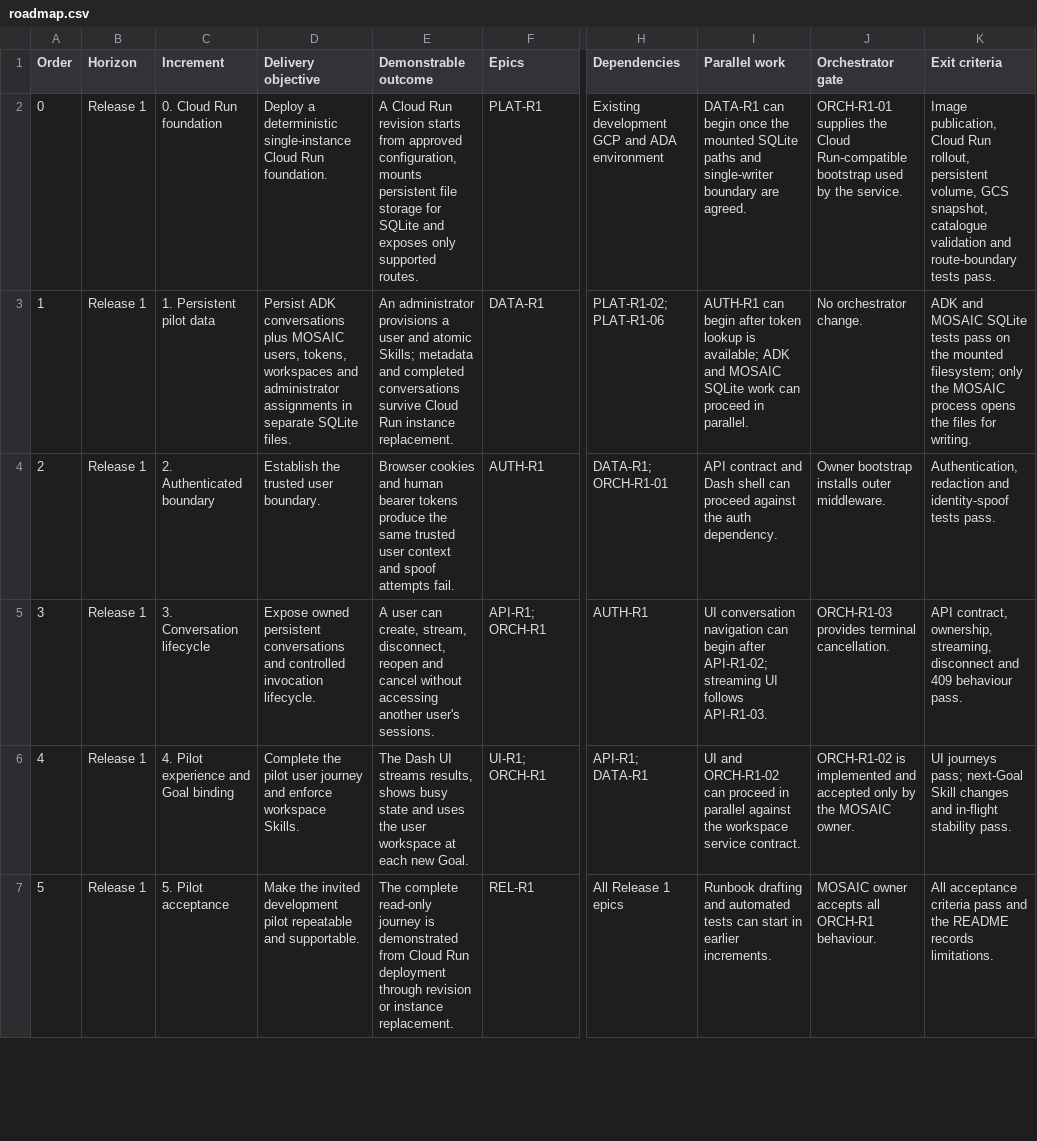
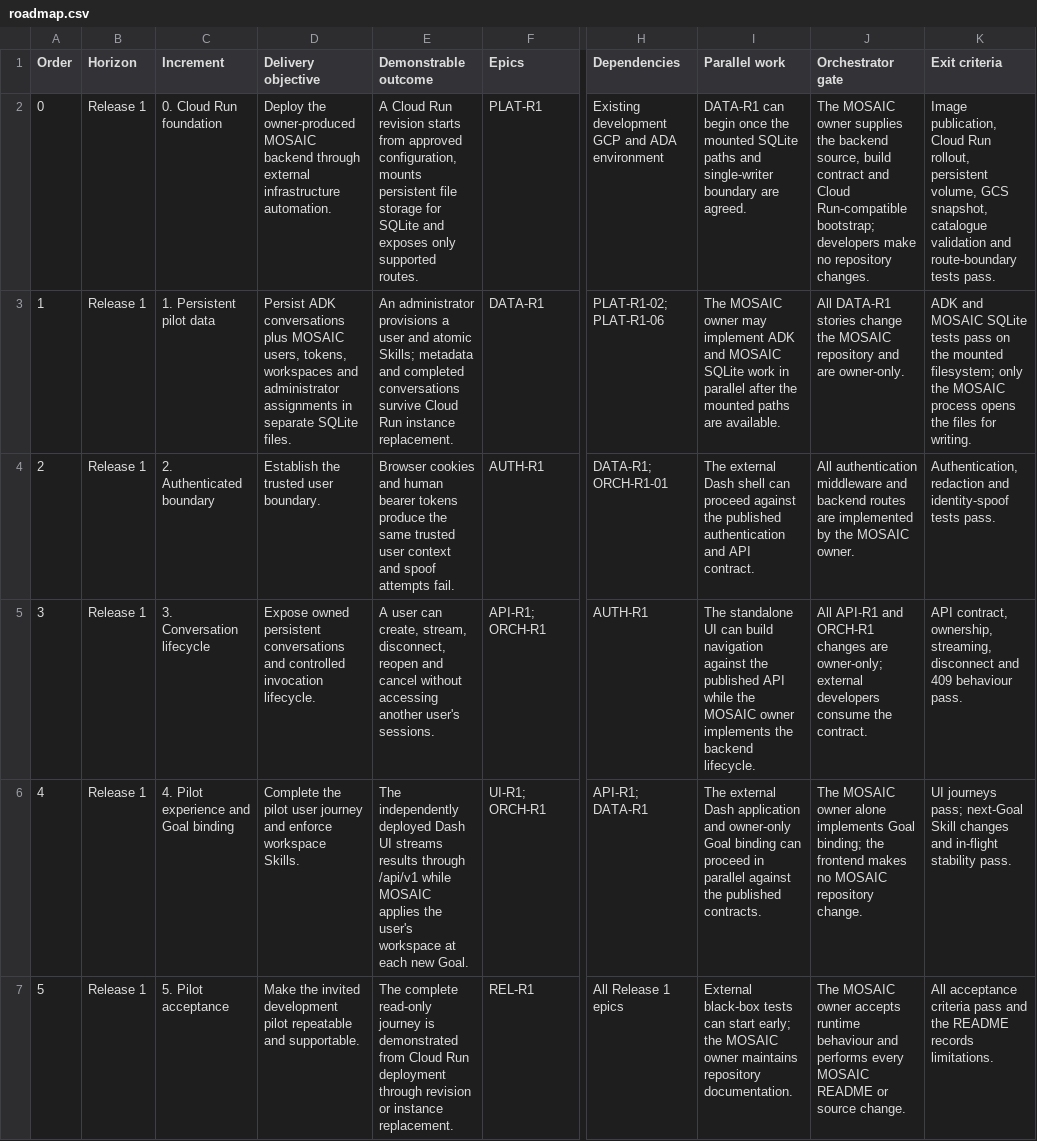
Before and after one commit to gruffy-dev/test, a CSV file: roadmap.csv, drawn as a sheet; only a part is shown, gaps mark what is left out; the diff covers the shown part only; the diff names each change by its address in the sheet, - before the commit and + after, or states it on an @@ line.

Commit message:
tests

```diff
--- a/roadmap.csv
+++ b/roadmap.csv
-D2 (Delivery objective): Deploy a deterministic single-instance Cloud Run foundation.
+D2 (Delivery objective): Deploy the owner-produced MOSAIC backend through external infrastructure automation.
-J2 (Orchestrator gate): ORCH-R1-01 supplies the Cloud Run-compatible bootstrap used by the service.
+J2 (Orchestrator gate): The MOSAIC owner supplies the backend source, build contract and Cloud Run-compatible bootstrap; developers make no repository changes.
-I3 (Parallel work): AUTH-R1 can begin after token lookup is available; ADK and MOSAIC SQLite work can proceed in parallel.
+I3 (Parallel work): The MOSAIC owner may implement ADK and MOSAIC SQLite work in parallel after the mounted paths are available.
-J3 (Orchestrator gate): No orchestrator change.
+J3 (Orchestrator gate): All DATA-R1 stories change the MOSAIC repository and are owner-only.
-I4 (Parallel work): API contract and Dash shell can proceed against the auth dependency.
+I4 (Parallel work): The external Dash shell can proceed against the published authentication and API contract.
-J4 (Orchestrator gate): Owner bootstrap installs outer middleware.
+J4 (Orchestrator gate): All authentication middleware and backend routes are implemented by the MOSAIC owner.
-I5 (Parallel work): UI conversation navigation can begin after API-R1-02; streaming UI follows API-R1-03.
+I5 (Parallel work): The standalone UI can build navigation against the published API while the MOSAIC owner implements the backend lifecycle.
-J5 (Orchestrator gate): ORCH-R1-03 provides terminal cancellation.
+J5 (Orchestrator gate): All API-R1 and ORCH-R1 changes are owner-only; external developers consume the contract.
-E6 (Demonstrable outcome): The Dash UI streams results, shows busy state and uses the user workspace at…
+E6 (Demonstrable outcome): The independently deployed Dash UI streams results through /api/v1 while MOSAIC applies the user's workspace at…
-I6 (Parallel work): UI and ORCH-R1-02 can proceed in parallel against the workspace service contract.
+I6 (Parallel work): The external Dash application and owner-only Goal binding can proceed in parallel against the published contracts.
-J6 (Orchestrator gate): ORCH-R1-02 is implemented and accepted only by the MOSAIC owner.
+J6 (Orchestrator gate): The MOSAIC owner alone implements Goal binding; the frontend makes no MOSAIC repository change.
-I7 (Parallel work): Runbook drafting and automated tests can start in earlier increments.
+I7 (Parallel work): External black-box tests can start early; the MOSAIC owner maintains repository documentation.
-J7 (Orchestrator gate): MOSAIC owner accepts all ORCH-R1 behaviour.
+J7 (Orchestrator gate): The MOSAIC owner accepts runtime behaviour and performs every MOSAIC README or source change.
```
Also changed, not shown: 1 added row, 6 edited cells and row numbers in column A elsewhere in this file, decisions.csv, deferred.csv, 4 other files.
